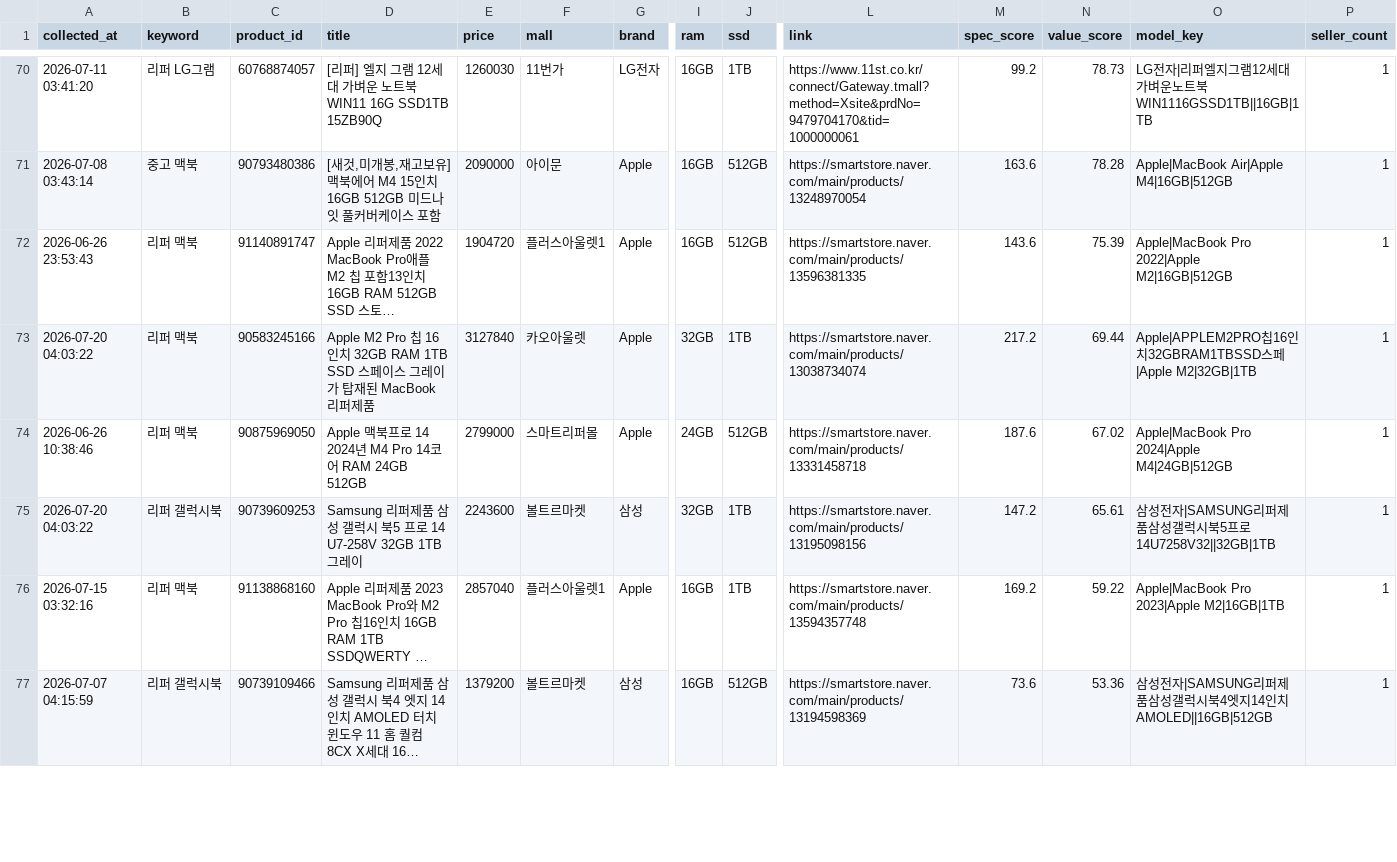
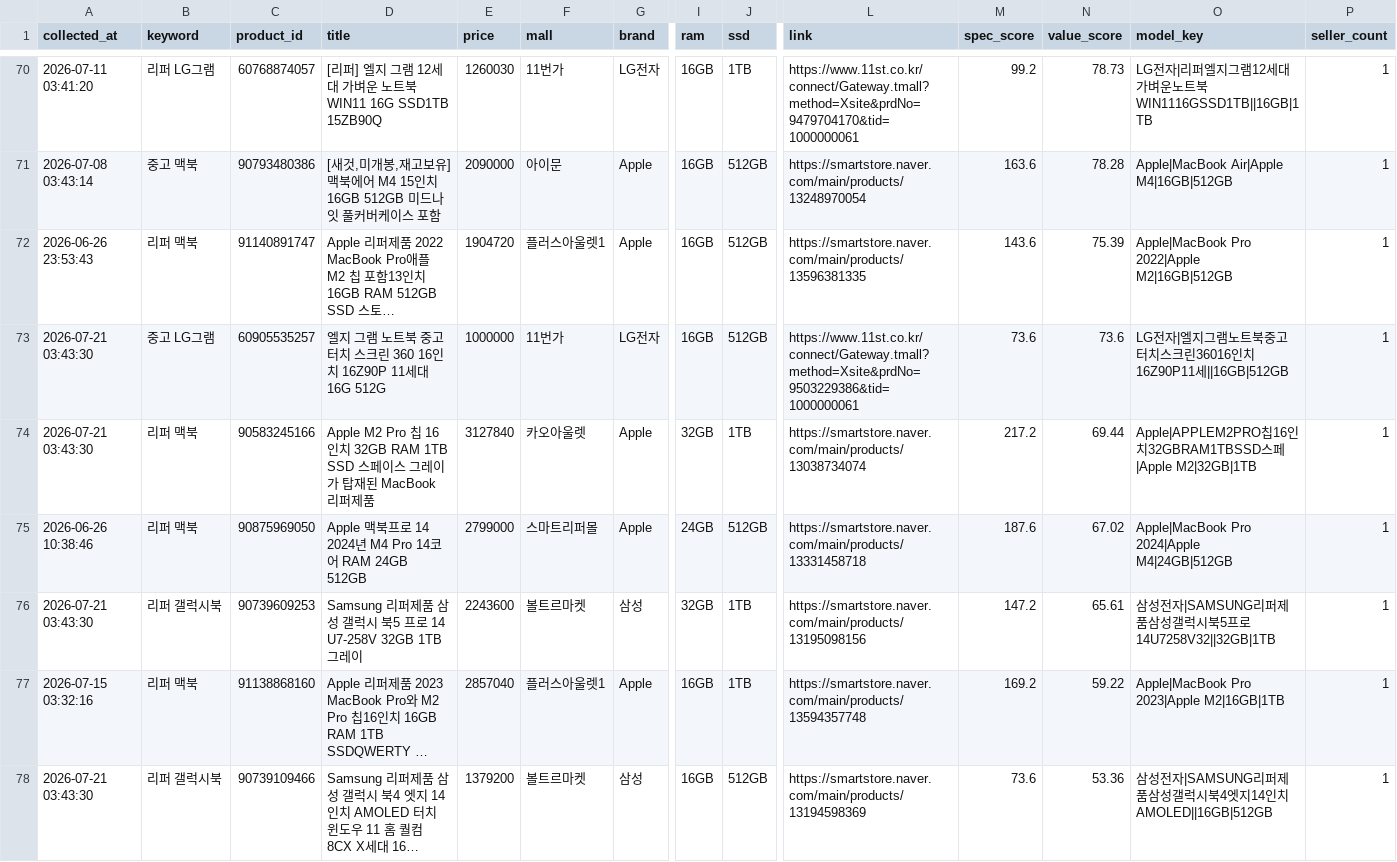
Before and after one commit to yunhappa/refurb-laptop-tracker, a CSV file: buy_timing_result.csv, drawn as a sheet; only a part is shown, gaps mark what is left out; long unchanged cells end in …; addresses are those after the commit; rows hold the shown columns only; the diff covers the shown part only; the diff names each change by its address in the sheet, - before the commit and + after, or states it on an @@ line.

```diff
--- a/buy_timing_result.csv
+++ b/buy_timing_result.csv
+row 73: 2026-07-21 03:43:30 | 중고 LG그램 | 60905535257 | 엘지 그램 노트북 중고 터치 스크린 360 16인치 16Z90P 11세대 16G 512G | 1000000 | 11번가 | LG전자 | 16GB | 512GB | https://www.11st.co.kr/connect/Gateway.tmall?method=Xsite&prdNo=9503229386&tid=1000000061 | 73.6 | 73.6 | LG전자|엘지그램노트북중고터치스크린36016인치16Z90P11세||16GB|512GB | 1
-A74 (collected_at): 2026-07-20 04:03:22
+A74 (collected_at): 2026-07-21 03:43:30
-A76 (collected_at): 2026-07-20 04:03:22
+A76 (collected_at): 2026-07-21 03:43:30
-A78 (collected_at): 2026-07-07 04:15:59
+A78 (collected_at): 2026-07-21 03:43:30
```
Also changed, not shown: 31 edited cells elsewhere in this file, best_by_model.csv, candidate_products.csv, 3 other files.
